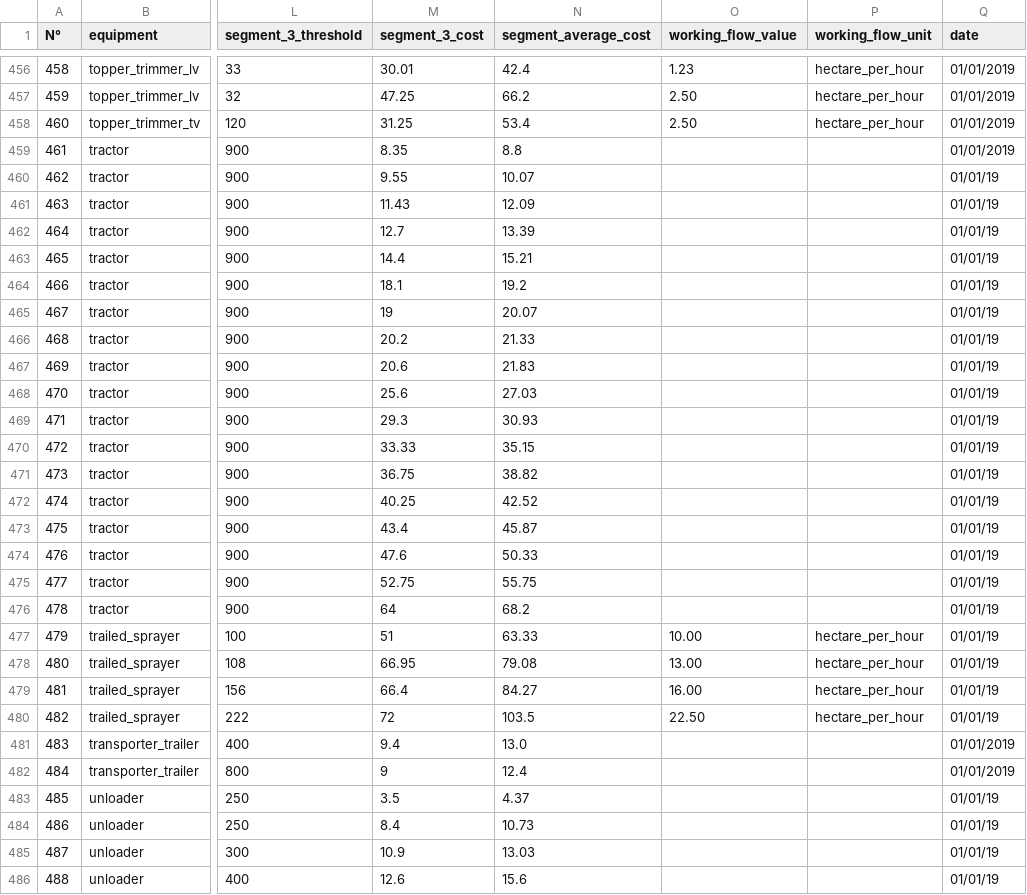
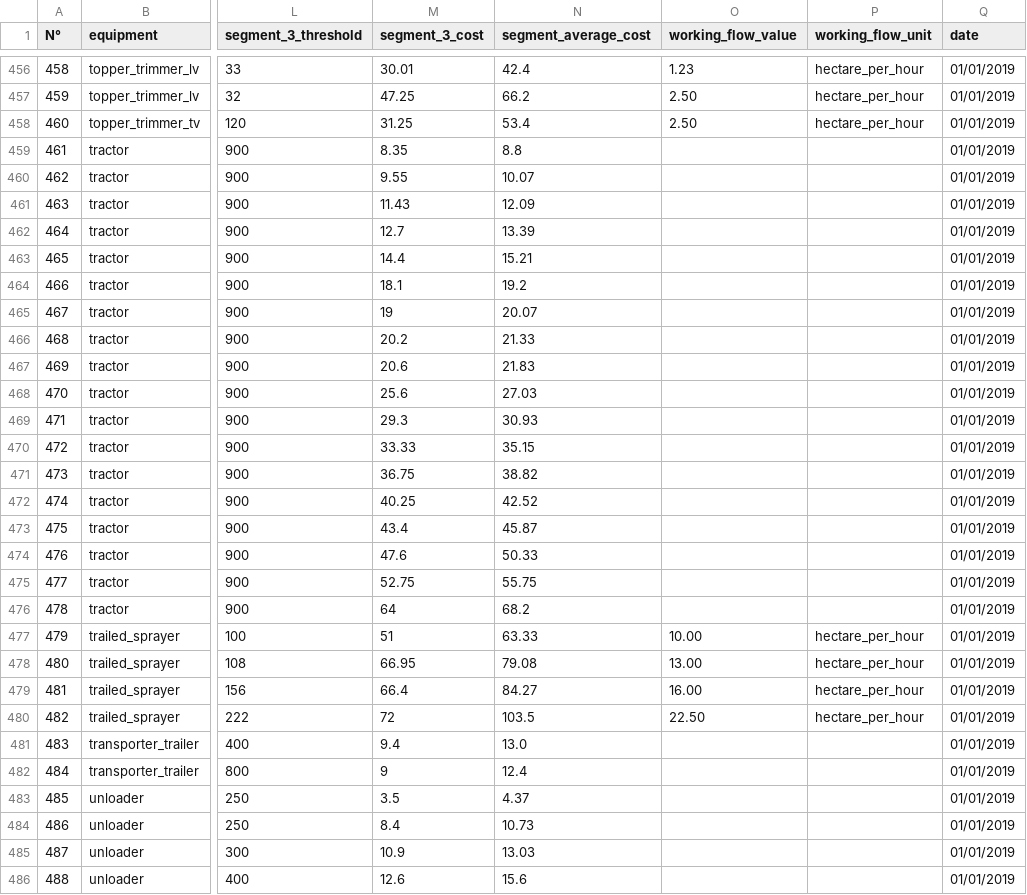
Before and after one commit to osfarm/lexicon, a CSV file: data/prices/prices - equipment_costs.csv, drawn as a sheet; only a part is shown, gaps mark what is left out; the diff covers the shown part only; the diff names each change by its address in the sheet, - before the commit and + after, or states it on an @@ line.

```diff
--- a/data/prices/prices - equipment_costs.csv
+++ b/data/prices/prices - equipment_costs.csv
-Q460:Q480 (date): 01/01/19
+Q460:Q480 (date): 01/01/2019
-Q483:Q486 (date): 01/01/19
+Q483:Q486 (date): 01/01/2019
```
Also changed, not shown: 40 edited cells elsewhere in this file, data/seed_varieties/seed_varieties - seed_species.csv, data/taxonomy/taxonomy - taxonomy.csv, 52 other files.
